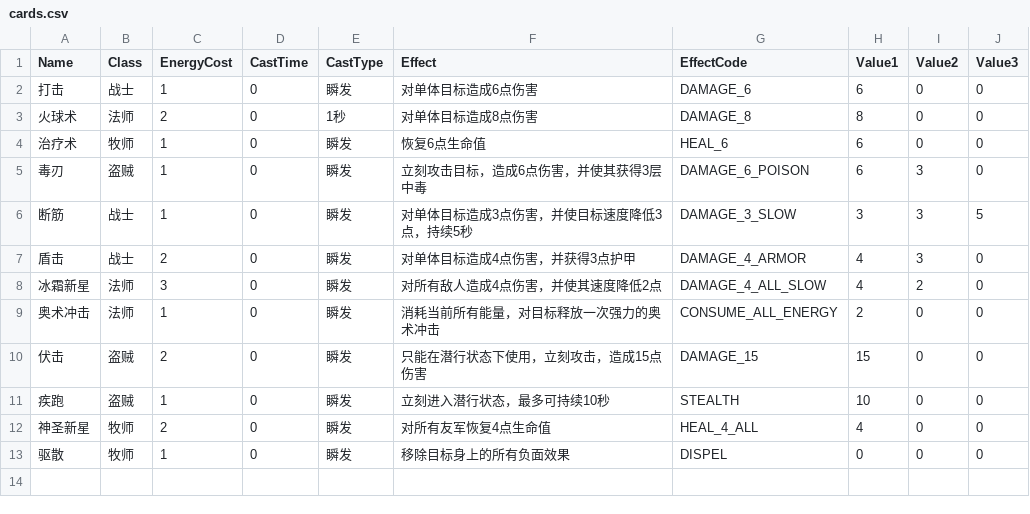
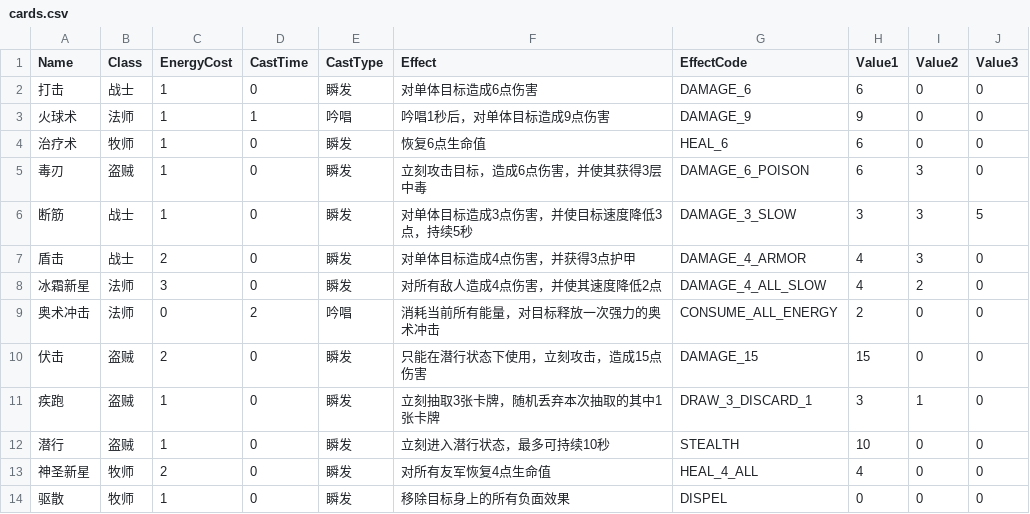
Before and after one commit to ye1maozi/cardsJS, a CSV file: js/cards.csv, drawn as a sheet.

```diff
--- a/js/cards.csv
+++ b/js/cards.csv
@@ -2,3 +2,3 @@ Name,Class,EnergyCost,CastTime,CastType,Effect,EffectCode,Value1,Value2,Value3
 打击,战士,1,0,瞬发,对单体目标造成6点伤害,DAMAGE_6,6,0,0
-火球术,法师,2,0,1秒,对单体目标造成8点伤害,DAMAGE_8,8,0,0
+火球术,法师,1,1,吟唱,吟唱1秒后，对单体目标造成9点伤害,DAMAGE_9,9,0,0
 治疗术,牧师,1,0,瞬发,恢复6点生命值,HEAL_6,6,0,0
@@ -8,5 +8,6 @@ Name,Class,EnergyCost,CastTime,CastType,Effect,EffectCode,Value1,Value2,Value3
 冰霜新星,法师,3,0,瞬发,对所有敌人造成4点伤害，并使其速度降低2点,DAMAGE_4_ALL_SLOW,4,2,0
-奥术冲击,法师,1,0,瞬发,消耗当前所有能量，对目标释放一次强力的奥术冲击,CONSUME_ALL_ENERGY,2,0,0
+奥术冲击,法师,0,2,吟唱,消耗当前所有能量，对目标释放一次强力的奥术冲击,CONSUME_ALL_ENERGY,2,0,0
 伏击,盗贼,2,0,瞬发,只能在潜行状态下使用，立刻攻击，造成15点伤害,DAMAGE_15,15,0,0
-疾跑,盗贼,1,0,瞬发,立刻进入潜行状态，最多可持续10秒,STEALTH,10,0,0
+疾跑,盗贼,1,0,瞬发,立刻抽取3张卡牌，随机丢弃本次抽取的其中1张卡牌,DRAW_3_DISCARD_1,3,1,0
+潜行,盗贼,1,0,瞬发,立刻进入潜行状态，最多可持续10秒,STEALTH,10,0,0
 神圣新星,牧师,2,0,瞬发,对所有友军恢复4点生命值,HEAL_4_ALL,4,0,0
```
Also changed, not shown: 12 other files.
